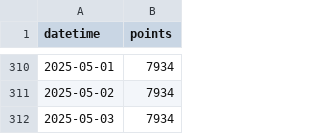
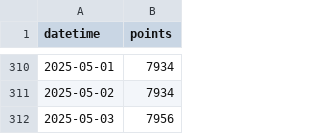
Before and after one commit to adeshpande03/LeetCode-Points-Graph, a CSV file: data.csv, drawn as a sheet; only a part is shown, gaps mark what is left out.

Commit message:
Update points_graph_rounded_corners.png

```diff
--- a/data.csv
+++ b/data.csv
@@ -311,2 +311,2 @@ datetime,points
 2025-05-02,7934
-2025-05-03,7934
+2025-05-03,7956
```
Also changed, not shown: 2 other files.
